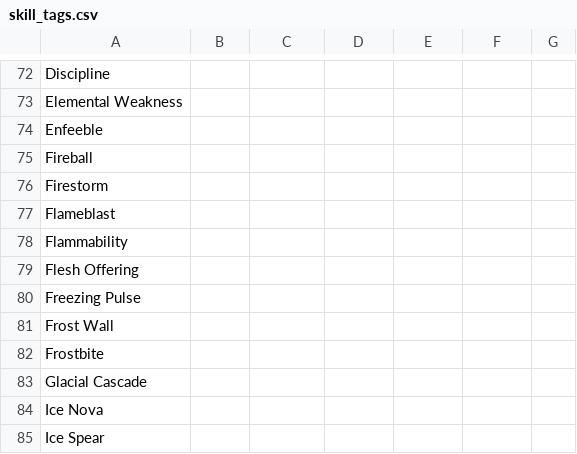
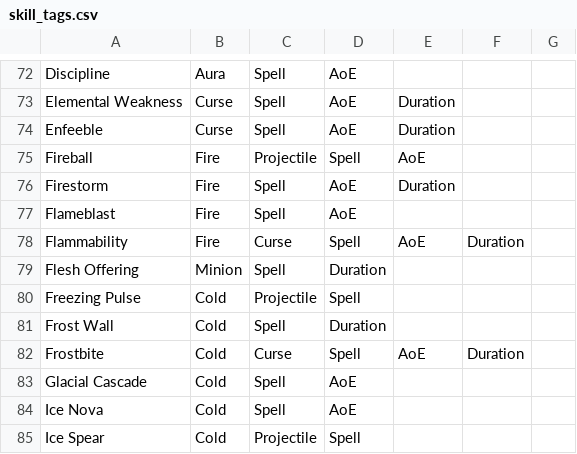
Before and after one commit to PrutsendePrutser/poe-app, a CSV file: skill_tags.csv, drawn as a sheet; only a part is shown, gaps mark what is left out; the diff covers the shown part only; the diff names each change by its address in the sheet, - before the commit and + after, or states it on an @@ line.

```diff
--- a/skill_tags.csv
+++ b/skill_tags.csv
-B72: (empty)
+B72: Aura
-C72:C74: (empty)
+C72:C74: Spell
-D72:D74: (empty)
+D72:D74: AoE
-B73:B74: (empty)
+B73:B74: Curse
-E73:E74: (empty)
+E73:E74: Duration
-B75:B78: (empty)
+B75:B78: Fire
-C75: (empty)
+C75: Projectile
-D75: (empty)
+D75: Spell
-E75: (empty)
+E75: AoE
-C76:C77: (empty)
+C76:C77: Spell
-D76:D77: (empty)
+D76:D77: AoE
-E76: (empty)
+E76: Duration
-C78: (empty)
+C78: Curse
-D78: (empty)
+D78: Spell
-E78: (empty)
+E78: AoE
-F78: (empty)
+F78: Duration
-B79: (empty)
+B79: Minion
-C79: (empty)
+C79: Spell
-D79: (empty)
+D79: Duration
-B80:B85: (empty)
+B80:B85: Cold
-C80: (empty)
+C80: Projectile
-D80: (empty)
+D80: Spell
-C81: (empty)
+C81: Spell
-D81: (empty)
+D81: Duration
-C82: (empty)
+C82: Curse
-D82: (empty)
+D82: Spell
-E82: (empty)
+E82: AoE
-F82: (empty)
+F82: Duration
-C83:C84: (empty)
+C83:C84: Spell
-D83:D84: (empty)
+D83:D84: AoE
-C85: (empty)
+C85: Projectile
-D85: (empty)
+D85: Spell
```
Also changed, not shown: 91 edited cells elsewhere in this file.
